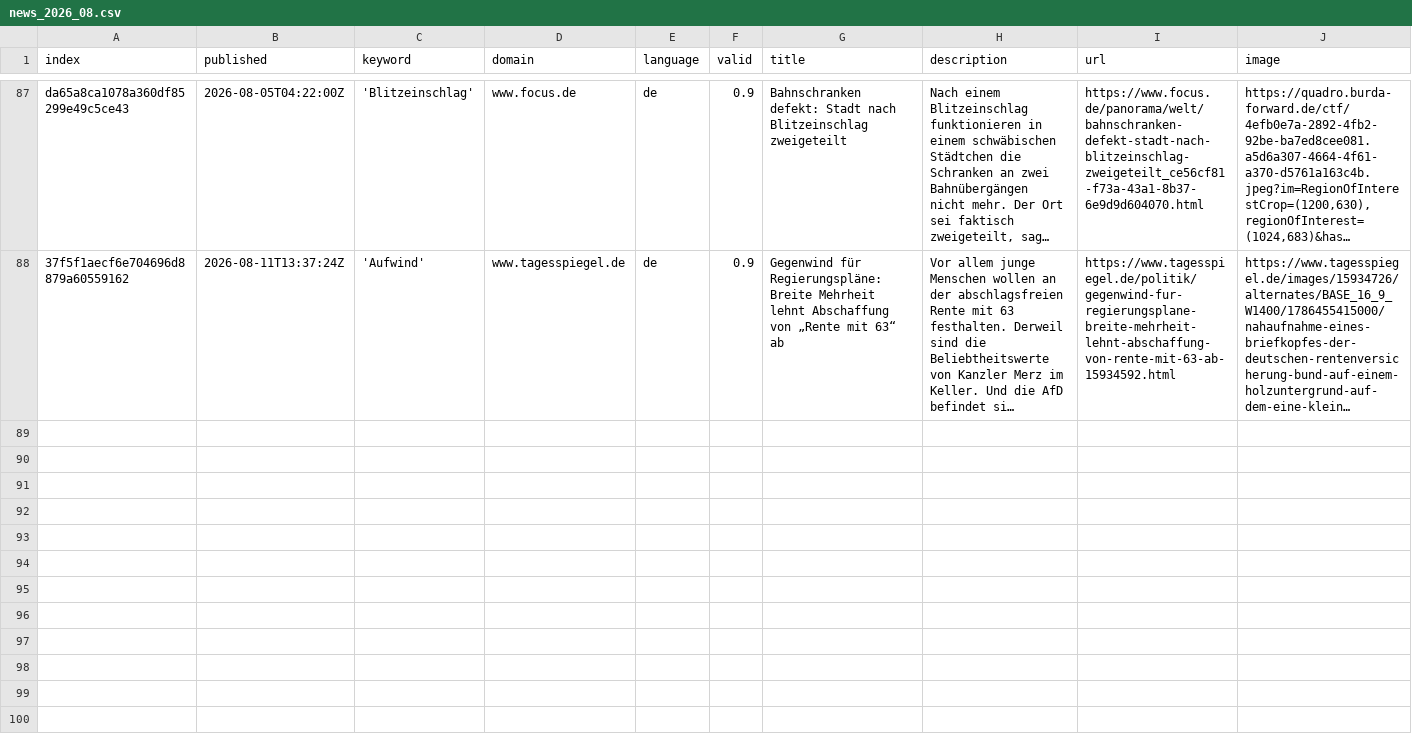
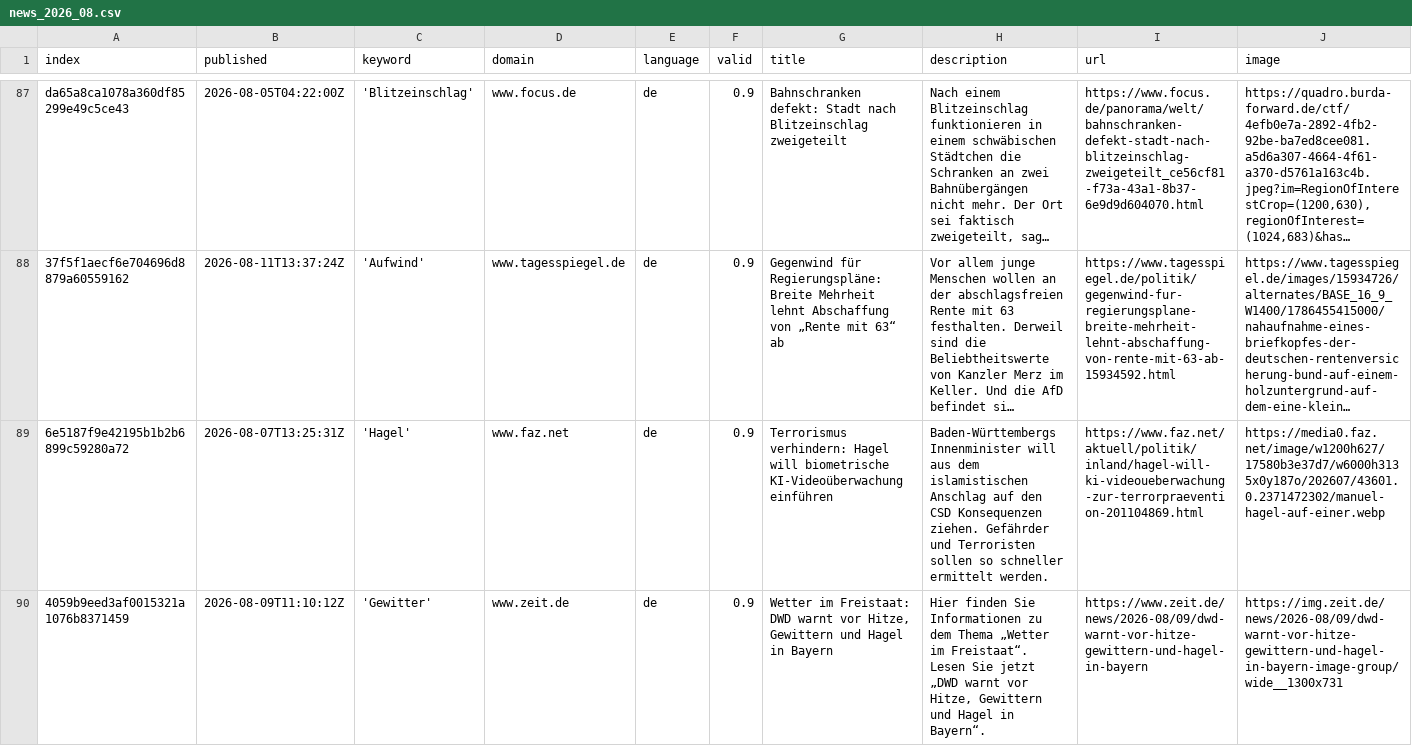
Before and after one commit to TinoH91news/ThunderstormIsComing, a CSV file: csv/news_2026_08.csv, drawn as a sheet; only a part is shown, gaps mark what is left out; long unchanged cells end in …; rows hold the shown columns only; the diff covers the shown part only; the diff names each change by its address in the sheet, - before the commit and + after, or states it on an @@ line.

```diff
--- a/csv/news_2026_08.csv
+++ b/csv/news_2026_08.csv
+row 89: 6e5187f9e42195b1b2b6899c59280a72 | 2026-08-07T13:25:31Z | 'Hagel' | www.faz.net | de | 0.9 | Terrorismus verhindern: Hagel will biometrische KI-Videoüberwachung einführen | Baden-Württembergs Innenminister will aus dem islamistischen Anschlag auf den CSD Konsequenzen ziehen. Gefährder und Terroristen sollen so schneller ermittelt werden. | https://www.faz.net/aktuell/politik/inland/hagel-will-ki-videoueberwachung-zur-terrorpraevention-201104869.html | https://media0.faz.net/image/w1200h627/17580b3e37d7/w6000h3135x0y187o/202607/43601.0.2371472302/manuel-hagel-auf-einer.webp
+row 90: 4059b9eed3af0015321a1076b8371459 | 2026-08-09T11:10:12Z | 'Gewitter' | www.zeit.de | de | 0.9 | Wetter im Freistaat: DWD warnt vor Hitze, Gewittern und Hagel in Bayern | Hier finden Sie Informationen zu dem Thema „Wetter im Freistaat“. Lesen Sie jetzt „DWD warnt vor Hitze, Gewittern und Hagel in Bayern“. | https://www.zeit.de/news/2026-08/09/dwd-warnt-vor-hitze-gewittern-und-hagel-in-bayern | https://img.zeit.de/news/2026-08/09/dwd-warnt-vor-hitze-gewittern-und-hagel-in-bayern-image-group/wide__1300x731
```
Also changed, not shown: 2 added rows and 1 moved row elsewhere in this file, csv/news_2026_07.csv, keywords.csv, 1 other file.
